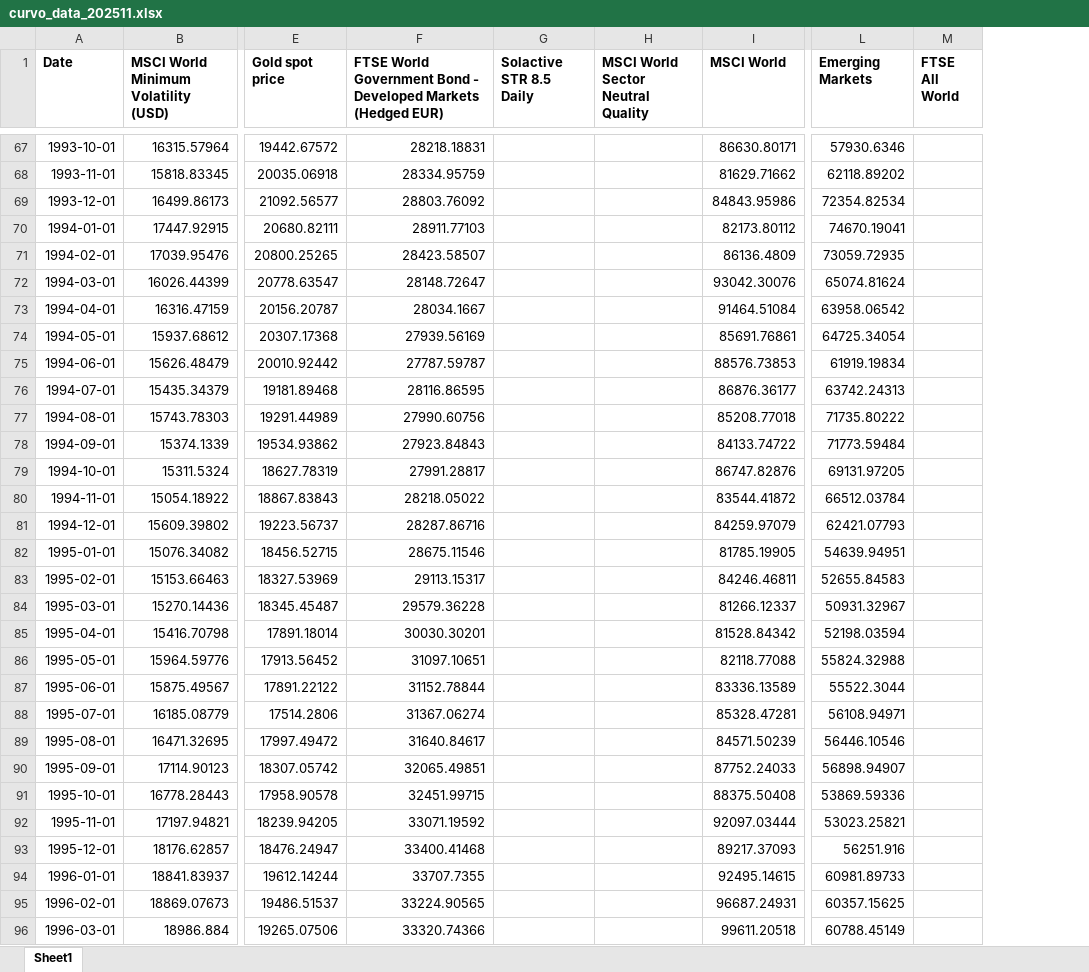
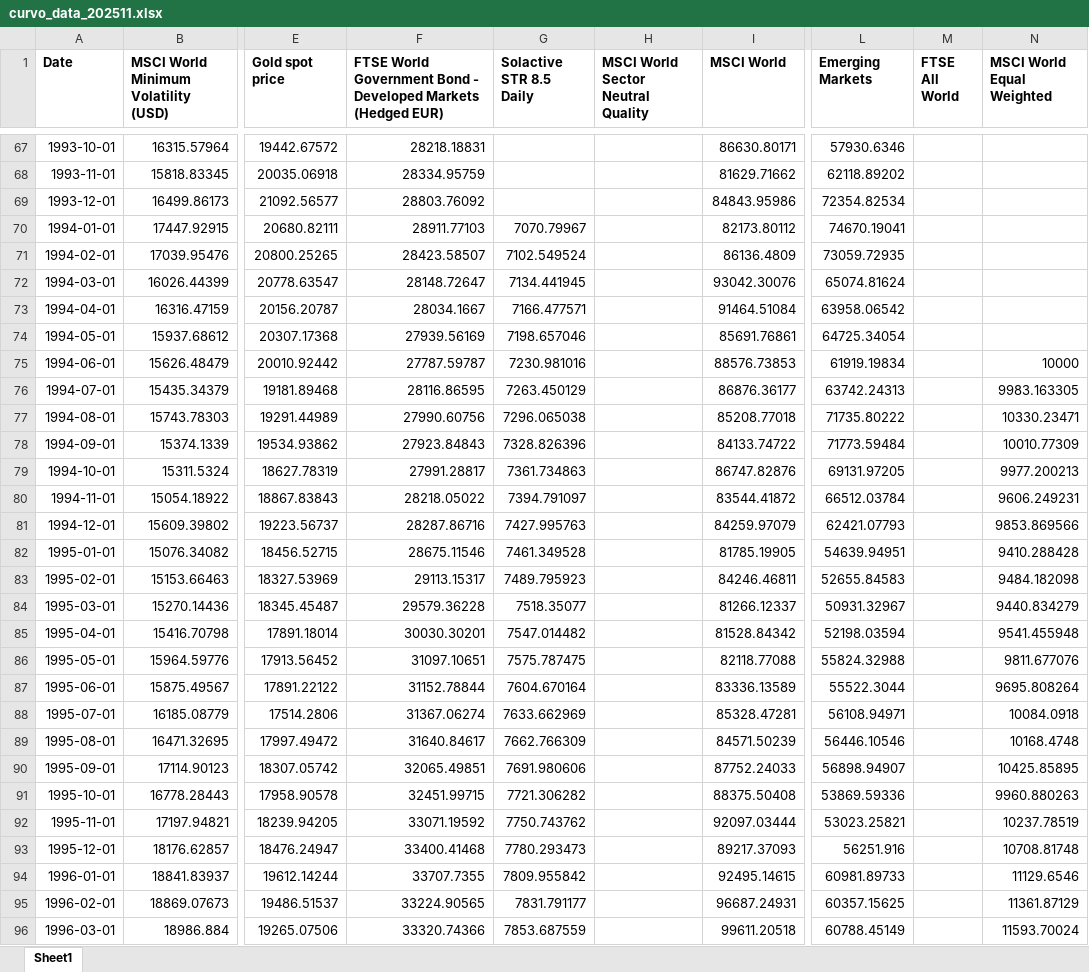
Before and after one commit to marco2012/alphatrace, an Excel workbook: public/curvo_data_202511.xlsx, sheet Sheet1, drawn as a sheet; only a part is shown, gaps mark what is left out; values as stored, in another font and other column widths than the file's, no borders; the diff covers the shown part only; the diff names each change by its address in the sheet, - before the commit and + after, or states it on an @@ line.

Commit message:
updated data

```diff
--- a/public/curvo_data_202511.xlsx (sheet Sheet1)
+++ b/public/curvo_data_202511.xlsx (sheet Sheet1)
+column N (MSCI World Equal Weighted), rows 75-96: 10000 | 9983.163305 | 10330.23471 | 10010.77309 | 9977.200213 | 9606.249231 | 9853.869566 | 9410.288428 | 9484.182098 | 9440.834279 | 9541.455948 | 9811.677076 | 9695.808264 | 10084.0918 | 10168.4748 | 10425.85895 | 9960.880263 | 10237.78519 | 10708.81748 | 11129.6546 | 11361.87129 | 11593.70024
-G70 (Solactive STR 8.5 Daily): (empty)
+G70 (Solactive STR 8.5 Daily): 7070.79967
-G71 (Solactive STR 8.5 Daily): (empty)
+G71 (Solactive STR 8.5 Daily): 7102.549524
-G72 (Solactive STR 8.5 Daily): (empty)
+G72 (Solactive STR 8.5 Daily): 7134.441945
-G73 (Solactive STR 8.5 Daily): (empty)
+G73 (Solactive STR 8.5 Daily): 7166.477571
-G74 (Solactive STR 8.5 Daily): (empty)
+G74 (Solactive STR 8.5 Daily): 7198.657046
-G75 (Solactive STR 8.5 Daily): (empty)
+G75 (Solactive STR 8.5 Daily): 7230.981016
-G76 (Solactive STR 8.5 Daily): (empty)
+G76 (Solactive STR 8.5 Daily): 7263.450129
-G77 (Solactive STR 8.5 Daily): (empty)
+G77 (Solactive STR 8.5 Daily): 7296.065038
-G78 (Solactive STR 8.5 Daily): (empty)
+G78 (Solactive STR 8.5 Daily): 7328.826396
-G79 (Solactive STR 8.5 Daily): (empty)
+G79 (Solactive STR 8.5 Daily): 7361.734863
-G80 (Solactive STR 8.5 Daily): (empty)
+G80 (Solactive STR 8.5 Daily): 7394.791097
-G81 (Solactive STR 8.5 Daily): (empty)
+G81 (Solactive STR 8.5 Daily): 7427.995763
-G82 (Solactive STR 8.5 Daily): (empty)
+G82 (Solactive STR 8.5 Daily): 7461.349528
-G83 (Solactive STR 8.5 Daily): (empty)
+G83 (Solactive STR 8.5 Daily): 7489.795923
-G84 (Solactive STR 8.5 Daily): (empty)
+G84 (Solactive STR 8.5 Daily): 7518.35077
-G85 (Solactive STR 8.5 Daily): (empty)
+G85 (Solactive STR 8.5 Daily): 7547.014482
-G86 (Solactive STR 8.5 Daily): (empty)
+G86 (Solactive STR 8.5 Daily): 7575.787475
-G87 (Solactive STR 8.5 Daily): (empty)
+G87 (Solactive STR 8.5 Daily): 7604.670164
-G88 (Solactive STR 8.5 Daily): (empty)
+G88 (Solactive STR 8.5 Daily): 7633.662969
-G89 (Solactive STR 8.5 Daily): (empty)
+G89 (Solactive STR 8.5 Daily): 7662.766309
-G90 (Solactive STR 8.5 Daily): (empty)
+G90 (Solactive STR 8.5 Daily): 7691.980606
-G91 (Solactive STR 8.5 Daily): (empty)
+G91 (Solactive STR 8.5 Daily): 7721.306282
-G92 (Solactive STR 8.5 Daily): (empty)
+G92 (Solactive STR 8.5 Daily): 7750.743762
-G93 (Solactive STR 8.5 Daily): (empty)
+G93 (Solactive STR 8.5 Daily): 7780.293473
-G94 (Solactive STR 8.5 Daily): (empty)
+G94 (Solactive STR 8.5 Daily): 7809.955842
-G95 (Solactive STR 8.5 Daily): (empty)
+G95 (Solactive STR 8.5 Daily): 7831.791177
-G96 (Solactive STR 8.5 Daily): (empty)
+G96 (Solactive STR 8.5 Daily): 7853.687559
```
Also changed, not shown: 81 edited cells elsewhere in this sheet, 2 other files.
